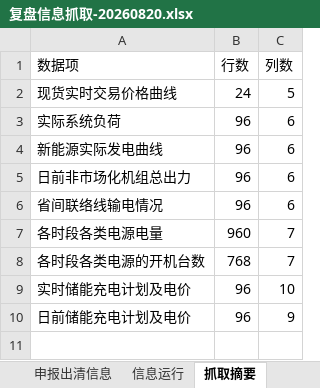
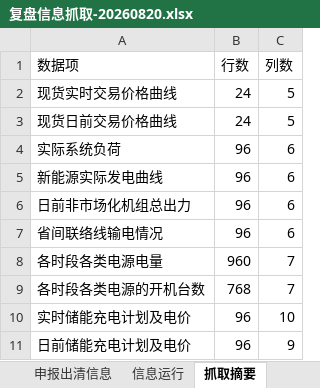
Before and after one commit to arliu633-glitch/hb-price-chart-public, an Excel workbook: review-results/复盘信息抓取-20260820.xlsx, sheet 抓取摘要, drawn as a sheet; values as stored, in another font and other column widths than the file's, no borders; the diff names each change by its address in the sheet, - before the commit and + after, or states it on an @@ line.

```diff
--- a/review-results/复盘信息抓取-20260820.xlsx (sheet 抓取摘要)
+++ b/review-results/复盘信息抓取-20260820.xlsx (sheet 抓取摘要)
+row 3: 现货日前交易价格曲线 | 24 | 5
```
Also changed, not shown: sheet 现货交易价格曲线, 2 other files.
